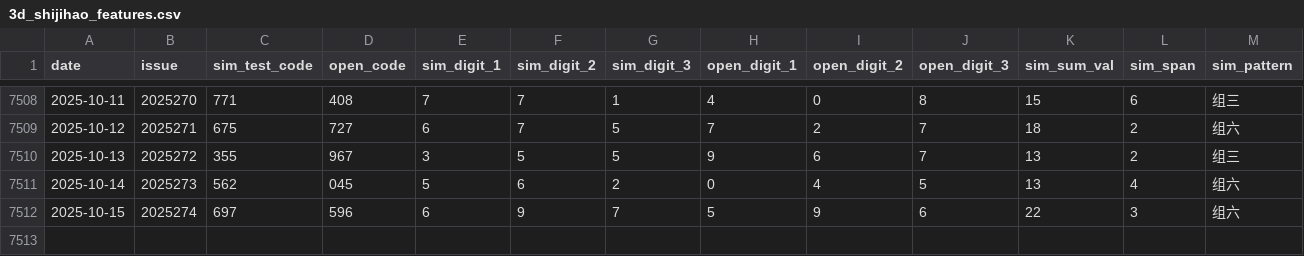
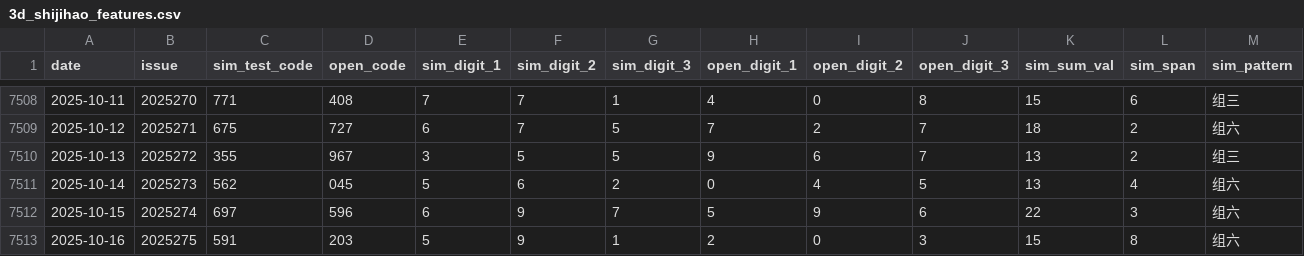
Before and after one commit to helenpayne/Pinble3D_Predictor, a CSV file: data/3d_shijihao_features.csv, drawn as a sheet; only a part is shown, gaps mark what is left out; rows hold the shown columns only; the diff names each change by its address in the sheet, - before the commit and + after, or states it on an @@ line.

```diff
--- a/data/3d_shijihao_features.csv
+++ b/data/3d_shijihao_features.csv
+row 7513: 2025-10-16 | 2025275 | 591 | 203 | 5 | 9 | 1 | 2 | 0 | 3 | 15 | 8 | 组六
```
Also changed, not shown: data/3d_shijihao_history.csv, data/predict_result.csv, 1 other file.
